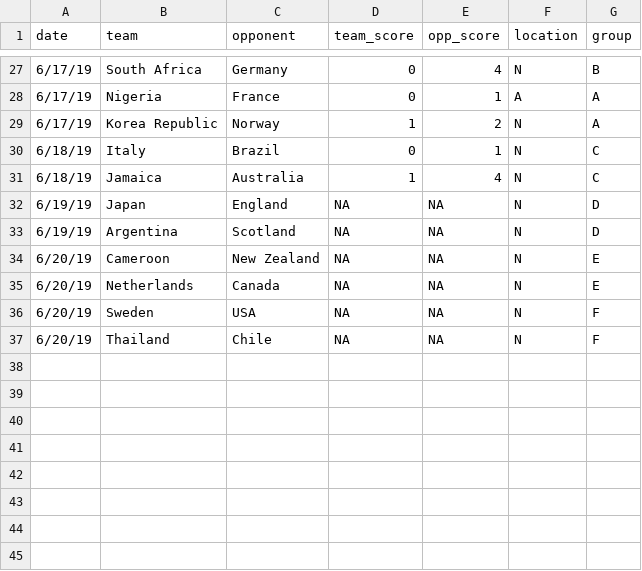
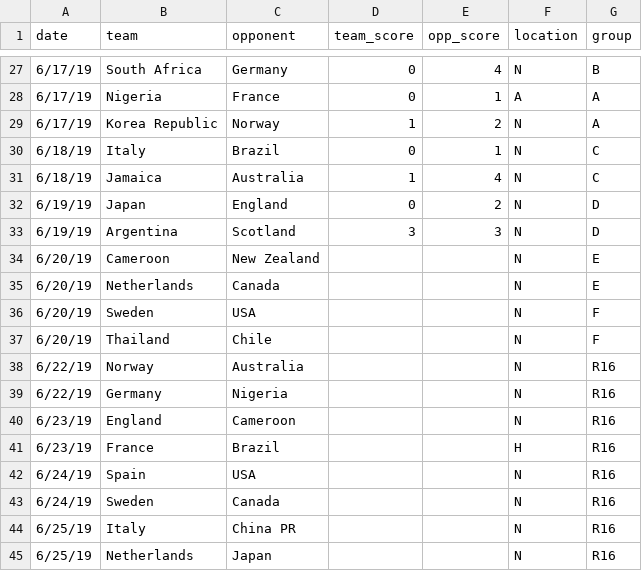
Before and after one commit to lbenz730/womens_world_cup, a CSV file: fixtures.csv, drawn as a sheet; only a part is shown, gaps mark what is left out.

```diff
--- a/fixtures.csv
+++ b/fixtures.csv
@@ -31,7 +31,15 @@
 6/18/19,Jamaica,Australia,1,4,N,C
-6/19/19,Japan,England,NA,NA,N,D
-6/19/19,Argentina,Scotland,NA,NA,N,D
-6/20/19,Cameroon,New Zealand,NA,NA,N,E
-6/20/19,Netherlands,Canada,NA,NA,N,E
-6/20/19,Sweden,USA,NA,NA,N,F
-6/20/19,Thailand,Chile,NA,NA,N,F
+6/19/19,Japan,England,0,2,N,D
+6/19/19,Argentina,Scotland,3,3,N,D
+6/20/19,Cameroon,New Zealand,,,N,E
+6/20/19,Netherlands,Canada,,,N,E
+6/20/19,Sweden,USA,,,N,F
+6/20/19,Thailand,Chile,,,N,F
+6/22/19,Norway,Australia,,,N,R16
+6/22/19,Germany,Nigeria,,,N,R16
+6/23/19,England,Cameroon,,,N,R16
+6/23/19,France,Brazil,,,H,R16
+6/24/19,Spain,USA,,,N,R16
+6/24/19,Sweden,Canada,,,N,R16
+6/25/19,Italy,China PR,,,N,R16
+6/25/19,Netherlands,Japan,,,N,R16
```
Also changed, not shown: pred_history.csv, rankings.csv, 6 other files.
